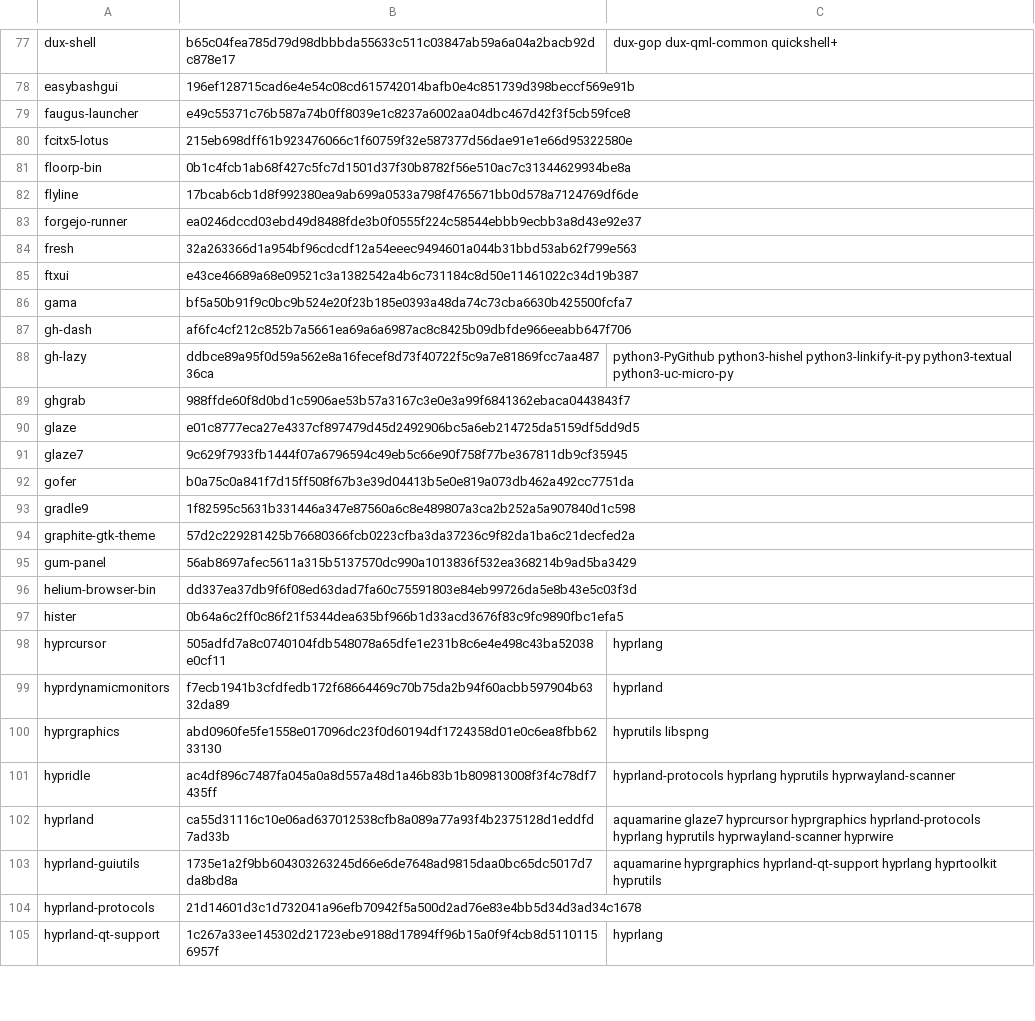
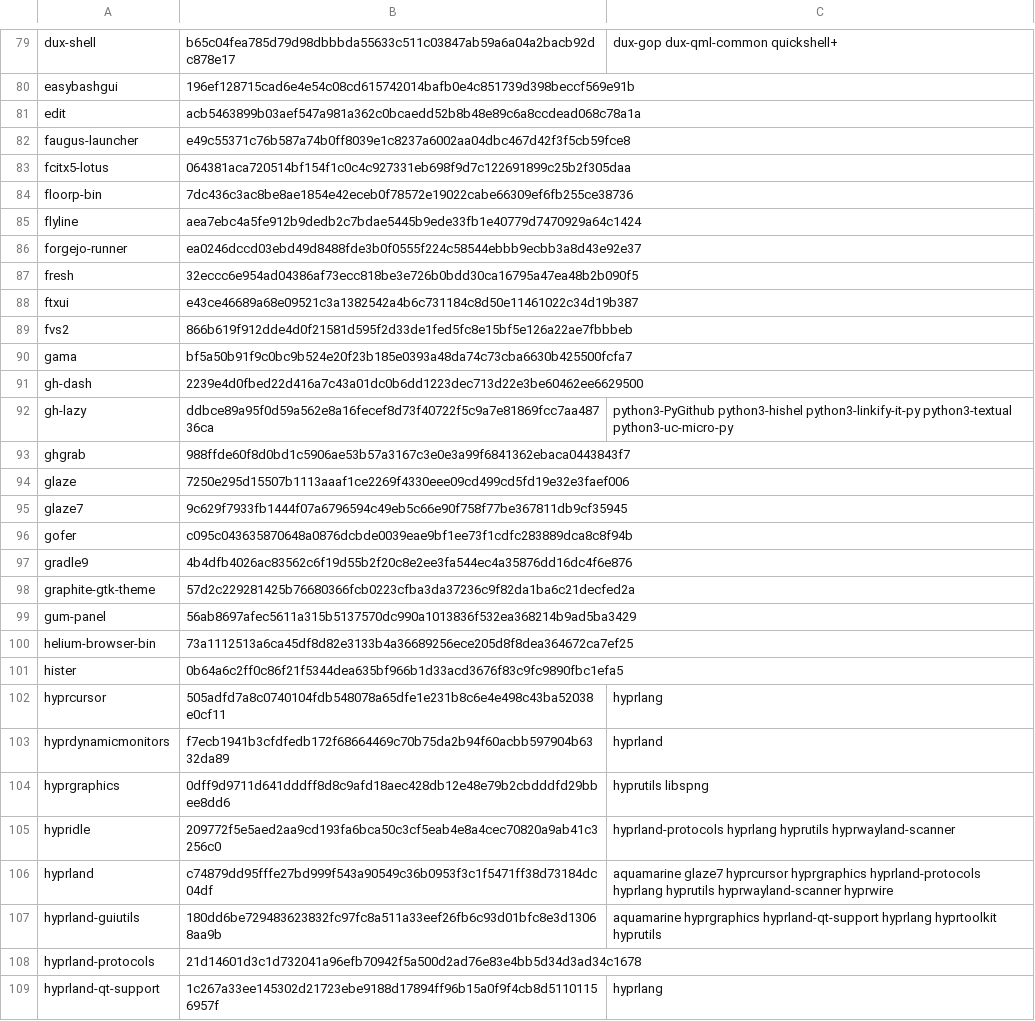
Before and after one commit to oSoWoSo/oco, a TSV file: .github/autobump-dependencies.tsv, drawn as a sheet; only a part is shown, gaps mark what is left out; the diff covers the shown part only.

```diff
--- a/.github/autobump-dependencies.tsv
+++ b/.github/autobump-dependencies.tsv
@@ -78,20 +80,22 @@ dux-shell	b65c04fea785d79d98dbbbda55633c511c03847ab59a6a04a2bacb92dc878e17	dux-g
 easybashgui	196ef128715cad6e4e54c08cd615742014bafb0e4c851739d398beccf569e91b	
+edit	acb5463899b03aef547a981a362c0bcaedd52b8b48e89c6a8ccdead068c78a1a	
 faugus-launcher	e49c55371c76b587a74b0ff8039e1c8237a6002aa04dbc467d42f3f5cb59fce8	
-fcitx5-lotus	215eb698dff61b923476066c1f60759f32e587377d56dae91e1e66d95322580e	
-floorp-bin	0b1c4fcb1ab68f427c5fc7d1501d37f30b8782f56e510ac7c31344629934be8a	
-flyline	17bcab6cb1d8f992380ea9ab699a0533a798f4765671bb0d578a7124769df6de	
+fcitx5-lotus	064381aca720514bf154f1c0c4c927331eb698f9d7c122691899c25b2f305daa	
+floorp-bin	7dc436c3ac8be8ae1854e42eceb0f78572e19022cabe66309ef6fb255ce38736	
+flyline	aea7ebc4a5fe912b9dedb2c7bdae5445b9ede33fb1e40779d7470929a64c1424	
 forgejo-runner	ea0246dccd03ebd49d8488fde3b0f0555f224c58544ebbb9ecbb3a8d43e92e37	
-fresh	32a263366d1a954bf96cdcdf12a54eeec9494601a044b31bbd53ab62f799e563	
+fresh	32eccc6e954ad04386af73ecc818be3e726b0bdd30ca16795a47ea48b2b090f5	
 ftxui	e43ce46689a68e09521c3a1382542a4b6c731184c8d50e11461022c34d19b387	
+fvs2	866b619f912dde4d0f21581d595f2d33de1fed5fc8e15bf5e126a22ae7fbbbeb	
 gama	bf5a50b91f9c0bc9b524e20f23b185e0393a48da74c73cba6630b425500fcfa7	
-gh-dash	af6fc4cf212c852b7a5661ea69a6a6987ac8c8425b09dbfde966eeabb647f706	
+gh-dash	2239e4d0fbed22d416a7c43a01dc0b6dd1223dec713d22e3be60462ee6629500	
 gh-lazy	ddbce89a95f0d59a562e8a16fecef8d73f40722f5c9a7e81869fcc7aa48736ca	python3-PyGithub python3-hishel python3-linkify-it-py python3-textual python3-uc-micro-py
 ghgrab	988ffde60f8d0bd1c5906ae53b57a3167c3e0e3a99f6841362ebaca0443843f7	
-glaze	e01c8777eca27e4337cf897479d45d2492906bc5a6eb214725da5159df5dd9d5	
+glaze	7250e295d15507b1113aaaf1ce2269f4330eee09cd499cd5fd19e32e3faef006	
 glaze7	9c629f7933fb1444f07a6796594c49eb5c66e90f758f77be367811db9cf35945	
-gofer	b0a75c0a841f7d15ff508f67b3e39d04413b5e0e819a073db462a492cc7751da	
-gradle9	1f82595c5631b331446a347e87560a6c8e489807a3ca2b252a5a907840d1c598	
+gofer	c095c043635870648a0876dcbde0039eae9bf1ee73f1cdfc283889dca8c8f94b	
+gradle9	4b4dfb4026ac83562c6f19d55b2f20c8e2ee3fa544ec4a35876dd16dc4f6e876	
 graphite-gtk-theme	57d2c229281425b76680366fcb0223cfba3da37236c9f82da1ba6c21decfed2a	
 gum-panel	56ab8697afec5611a315b5137570dc990a1013836f532ea368214b9ad5ba3429	
-helium-browser-bin	dd337ea37db9f6f08ed63dad7fa60c75591803e84eb99726da5e8b43e5c03f3d	
+helium-browser-bin	73a1112513a6ca45df8d82e3133b4a36689256ece205d8f8dea364672ca7ef25	
 hister	0b64a6c2ff0c86f21f5344dea635bf966b1d33acd3676f83c9fc9890fbc1efa5	
@@ -99,6 +103,6 @@ hyprcursor	505adfd7a8c0740104fdb548078a65dfe1e231b8c6e4e498c43ba52038e0cf11	hypr
 hyprdynamicmonitors	f7ecb1941b3cfdfedb172f68664469c70b75da2b94f60acbb597904b6332da89	hyprland
-hyprgraphics	abd0960fe5fe1558e017096dc23f0d60194df1724358d01e0c6ea8fbb6233130	hyprutils libspng
-hypridle	ac4df896c7487fa045a0a8d557a48d1a46b83b1b809813008f3f4c78df7435ff	hyprland-protocols hyprlang hyprutils hyprwayland-scanner
-hyprland	ca55d31116c10e06ad637012538cfb8a089a77a93f4b2375128d1eddfd7ad33b	aquamarine glaze7 hyprcursor hyprgraphics hyprland-protocols hyprlang hyprutils hyprwayland-scanner hyprwire
-hyprland-guiutils	1735e1a2f9bb604303263245d66e6de7648ad9815daa0bc65dc5017d7da8bd8a	aquamarine hyprgraphics hyprland-qt-support hyprlang hyprtoolkit hyprutils
+hyprgraphics	0dff9d9711d641dddff8d8c9afd18aec428db12e48e79b2cbdddfd29bbee8dd6	hyprutils libspng
+hypridle	209772f5e5aed2aa9cd193fa6bca50c3cf5eab4e8a4cec70820a9ab41c3256c0	hyprland-protocols hyprlang hyprutils hyprwayland-scanner
+hyprland	c74879dd95fffe27bd999f543a90549c36b0953f3c1f5471ff38d73184dc04df	aquamarine glaze7 hyprcursor hyprgraphics hyprland-protocols hyprlang hyprutils hyprwayland-scanner hyprwire
+hyprland-guiutils	180dd6be729483623832fc97fc8a511a33eef26fb6c93d01bfc8e3d13068aa9b	aquamarine hyprgraphics hyprland-qt-support hyprlang hyprtoolkit hyprutils
 hyprland-protocols	21d14601d3c1d732041a96efb70942f5a500d2ad76e83e4bb5d34d3ad34c1678	
```
Also changed, not shown: 8 added rows, 22 removed rows and 49 edited cells elsewhere in this file, 1 other file.
